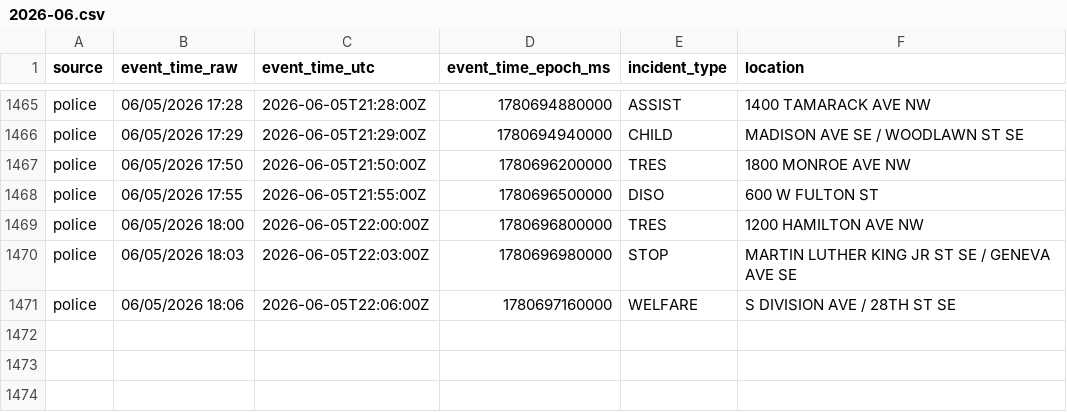
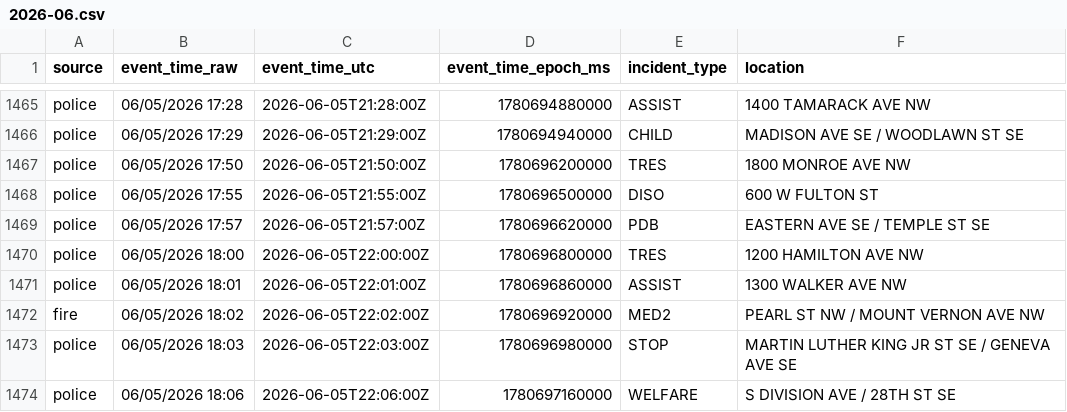
Before and after one commit to Cantica-Systems/west-michigan-dispatch, a CSV file: data/grcity/2026-06.csv, drawn as a sheet; only a part is shown, gaps mark what is left out.

```diff
--- a/data/grcity/2026-06.csv
+++ b/data/grcity/2026-06.csv
@@ -1468,3 +1468,6 @@ police,06/05/2026 17:50,2026-06-05T21:50:00Z,1780696200000,TRES,1800 MONROE AVE
 police,06/05/2026 17:55,2026-06-05T21:55:00Z,1780696500000,DISO,600 W FULTON ST
+police,06/05/2026 17:57,2026-06-05T21:57:00Z,1780696620000,PDB,EASTERN AVE SE / TEMPLE ST SE
 police,06/05/2026 18:00,2026-06-05T22:00:00Z,1780696800000,TRES,1200 HAMILTON AVE NW
+police,06/05/2026 18:01,2026-06-05T22:01:00Z,1780696860000,ASSIST,1300 WALKER AVE NW
+fire,06/05/2026 18:02,2026-06-05T22:02:00Z,1780696920000,MED2,PEARL ST NW / MOUNT VERNON AVE NW
 police,06/05/2026 18:03,2026-06-05T22:03:00Z,1780696980000,STOP,MARTIN LUTHER KING JR ST SE / GENEVA AVE SE
```
Also changed, not shown: data/kent/2026-06.csv, 3 other files.
